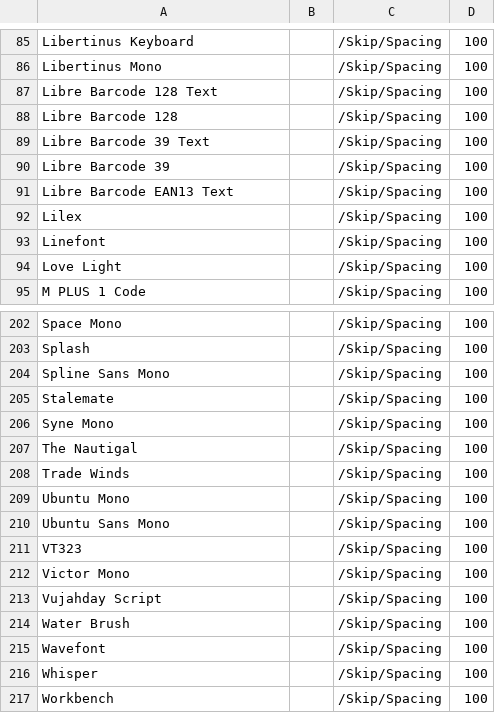
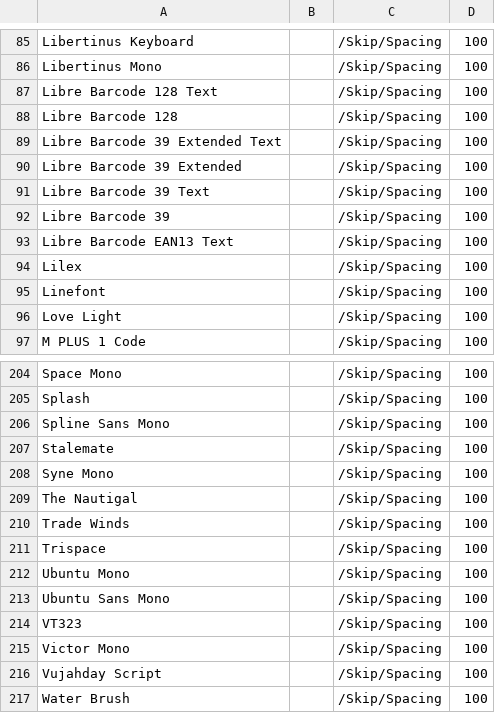
Before and after one commit to bghryct/KKQA, a CSV file: data/exports/skip.csv, drawn as a sheet; only a part is shown, gaps mark what is left out; the shorter side is filled out with more unchanged rows; the diff names each change by its address in the sheet, - before the commit and + after, or states it on an @@ line.

```diff
--- a/data/exports/skip.csv
+++ b/data/exports/skip.csv
+row 89: Libre Barcode 39 Extended Text |  | /Skip/Spacing | 100
+row 90: Libre Barcode 39 Extended |  | /Skip/Spacing | 100
+row 211: Trispace |  | /Skip/Spacing | 100
```
Also changed, not shown: data/exports/quality.csv, data/exports/tags.csv, 27 other files.
